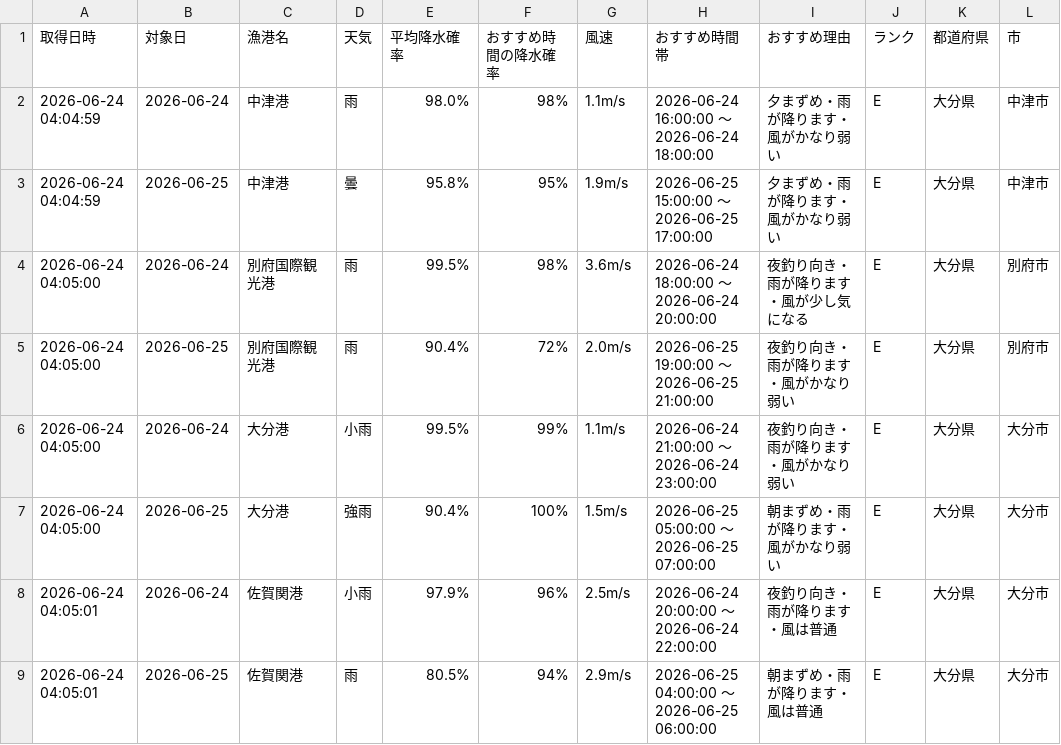
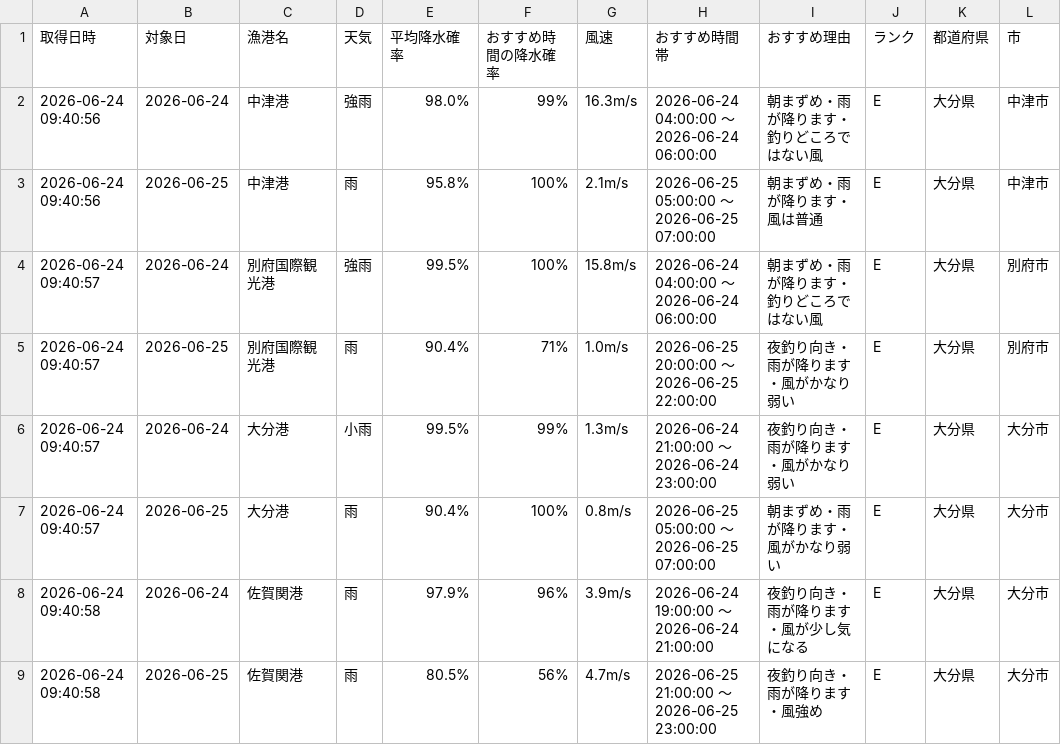
Before and after one commit to Naoya-ya-man/oita-fishing-dashboard, a CSV file: fishing_weather.csv, drawn as a sheet; only a part is shown; the diff covers the shown part only.

```diff
--- a/fishing_weather.csv
+++ b/fishing_weather.csv
@@ -1,9 +1,9 @@
 取得日時,対象日,漁港名,天気,平均降水確率,おすすめ時間の降水確率,風速,おすすめ時間帯,おすすめ理由,ランク,都道府県,市
-2026-06-24 04:04:59,2026-06-24,中津港,雨,98.0%,98%,1.1m/s,2026-06-24 16:00:00 ～ 2026-06-24 18:00:00,夕まずめ・雨が降ります・風がかなり弱い,E,大分県,中津市
-2026-06-24 04:04:59,2026-06-25,中津港,曇,95.8%,95%,1.9m/s,2026-06-25 15:00:00 ～ 2026-06-25 17:00:00,夕まずめ・雨が降ります・風がかなり弱い,E,大分県,中津市
-2026-06-24 04:05:00,2026-06-24,別府国際観光港,雨,99.5%,98%,3.6m/s,2026-06-24 18:00:00 ～ 2026-06-24 20:00:00,夜釣り向き・雨が降ります・風が少し気になる,E,大分県,別府市
-2026-06-24 04:05:00,2026-06-25,別府国際観光港,雨,90.4%,72%,2.0m/s,2026-06-25 19:00:00 ～ 2026-06-25 21:00:00,夜釣り向き・雨が降ります・風がかなり弱い,E,大分県,別府市
-2026-06-24 04:05:00,2026-06-24,大分港,小雨,99.5%,99%,1.1m/s,2026-06-24 21:00:00 ～ 2026-06-24 23:00:00,夜釣り向き・雨が降ります・風がかなり弱い,E,大分県,大分市
-2026-06-24 04:05:00,2026-06-25,大分港,強雨,90.4%,100%,1.5m/s,2026-06-25 05:00:00 ～ 2026-06-25 07:00:00,朝まずめ・雨が降ります・風がかなり弱い,E,大分県,大分市
-2026-06-24 04:05:01,2026-06-24,佐賀関港,小雨,97.9%,96%,2.5m/s,2026-06-24 20:00:00 ～ 2026-06-24 22:00:00,夜釣り向き・雨が降ります・風は普通,E,大分県,大分市
-2026-06-24 04:05:01,2026-06-25,佐賀関港,雨,80.5%,94%,2.9m/s,2026-06-25 04:00:00 ～ 2026-06-25 06:00:00,朝まずめ・雨が降ります・風は普通,E,大分県,大分市
+2026-06-24 09:40:56,2026-06-24,中津港,強雨,98.0%,99%,16.3m/s,2026-06-24 04:00:00 ～ 2026-06-24 06:00:00,朝まずめ・雨が降ります・釣りどころではない風,E,大分県,中津市
+2026-06-24 09:40:56,2026-06-25,中津港,雨,95.8%,100%,2.1m/s,2026-06-25 05:00:00 ～ 2026-06-25 07:00:00,朝まずめ・雨が降ります・風は普通,E,大分県,中津市
+2026-06-24 09:40:57,2026-06-24,別府国際観光港,強雨,99.5%,100%,15.8m/s,2026-06-24 04:00:00 ～ 2026-06-24 06:00:00,朝まずめ・雨が降ります・釣りどころではない風,E,大分県,別府市
+2026-06-24 09:40:57,2026-06-25,別府国際観光港,雨,90.4%,71%,1.0m/s,2026-06-25 20:00:00 ～ 2026-06-25 22:00:00,夜釣り向き・雨が降ります・風がかなり弱い,E,大分県,別府市
+2026-06-24 09:40:57,2026-06-24,大分港,小雨,99.5%,99%,1.3m/s,2026-06-24 21:00:00 ～ 2026-06-24 23:00:00,夜釣り向き・雨が降ります・風がかなり弱い,E,大分県,大分市
+2026-06-24 09:40:57,2026-06-25,大分港,雨,90.4%,100%,0.8m/s,2026-06-25 05:00:00 ～ 2026-06-25 07:00:00,朝まずめ・雨が降ります・風がかなり弱い,E,大分県,大分市
+2026-06-24 09:40:58,2026-06-24,佐賀関港,雨,97.9%,96%,3.9m/s,2026-06-24 19:00:00 ～ 2026-06-24 21:00:00,夜釣り向き・雨が降ります・風が少し気になる,E,大分県,大分市
+2026-06-24 09:40:58,2026-06-25,佐賀関港,雨,80.5%,56%,4.7m/s,2026-06-25 21:00:00 ～ 2026-06-25 23:00:00,夜釣り向き・雨が降ります・風強め,E,大分県,大分市
```
Also changed, not shown: 21 edited cells elsewhere in this file.
